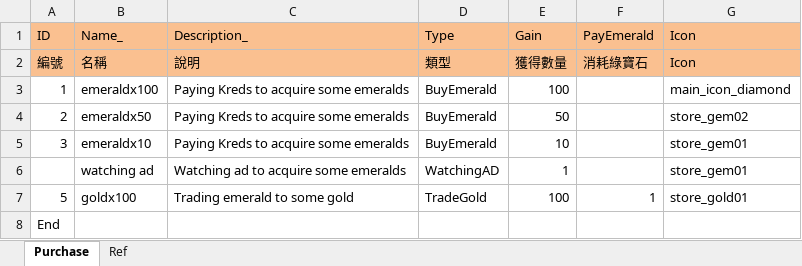
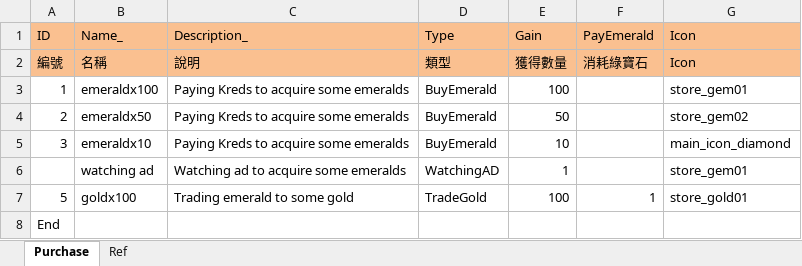
Before and after one commit to scozirge/30sHero, an Excel workbook: 30SecHero/Designer/Purchase.xlsm, sheet Purchase, drawn as a sheet; values as stored, in another font and other column widths than the file's, no borders; the diff names each change by its address in the sheet, - before the commit and + after, or states it on an @@ line.

```diff
--- a/30SecHero/Designer/Purchase.xlsm (sheet Purchase)
+++ b/30SecHero/Designer/Purchase.xlsm (sheet Purchase)
-G3 (Icon): main_icon_diamond
+G3 (Icon): store_gem01
-G5 (Icon): store_gem01
+G5 (Icon): main_icon_diamond
```
Also changed, not shown: 30SecHero/Designer/String_Purchase.xlsm, 12 other files.
